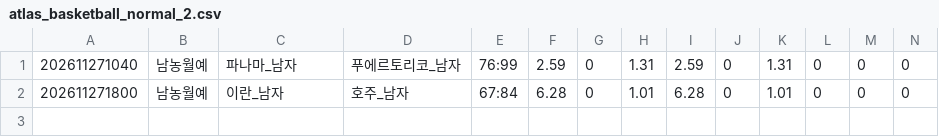
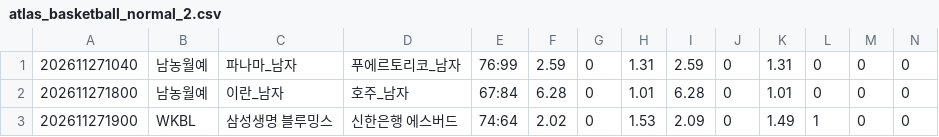
Before and after one commit to minhu8238/odds-lens, a CSV file: data/history_new/260141/atlas_basketball_normal_2.csv, drawn as a sheet; only a part is shown; rows hold the shown columns only; the diff names each change by its address in the sheet, - before the commit and + after, or states it on an @@ line.

```diff
--- a/data/history_new/260141/atlas_basketball_normal_2.csv
+++ b/data/history_new/260141/atlas_basketball_normal_2.csv
+row 3: 202611271900 | WKBL | 삼성생명 블루밍스 | 신한은행 에스버드 | 74:64 | 2.02 | 0 | 1.53 | 2.09 | 0 | 1.49 | 1 | 0 | 0
```
Also changed, not shown: data/history_new/260141/atlas_basketball_handicap_2.csv, data/history_new/260141/atlas_basketball_ou_2.csv, 19 other files.
